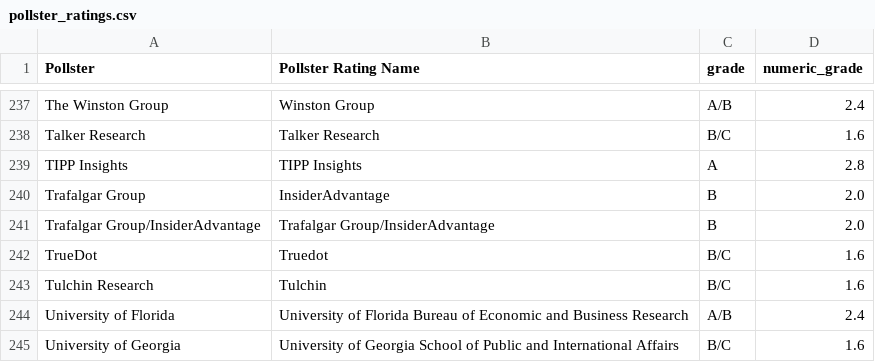
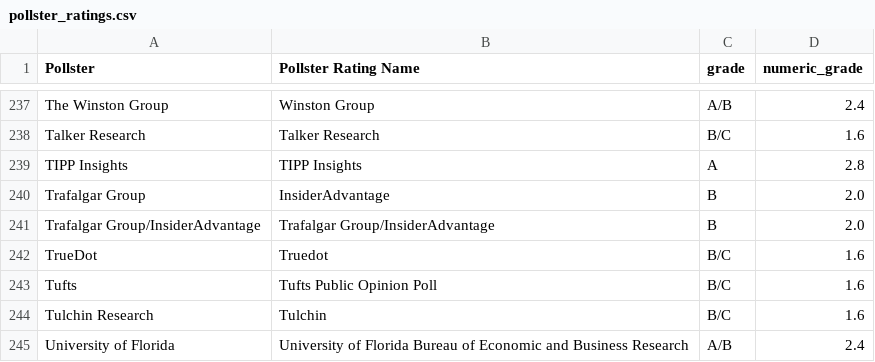
Before and after one commit to Sdlerm/2026midtetermelection_predictor_SQLPy, a CSV file: pollster_ratings.csv, drawn as a sheet; only a part is shown, gaps mark what is left out; the shorter side is filled out with more unchanged rows.

Commit message:
Update .gitignore, add Tufts pollster rating, and enhance load_pollster_ratings.py documentation

```diff
--- a/pollster_ratings.csv
+++ b/pollster_ratings.csv
@@ -242,2 +242,3 @@ Trafalgar Group/InsiderAdvantage,Trafalgar Group/InsiderAdvantage,B,2.0
 TrueDot,Truedot,B/C,1.6
+Tufts, Tufts Public Opinion Poll,B/C,1.6
 Tulchin Research,Tulchin,B/C,1.6
```
Also changed, not shown: data/president.csv, house_nominees.csv, 11 other files.
